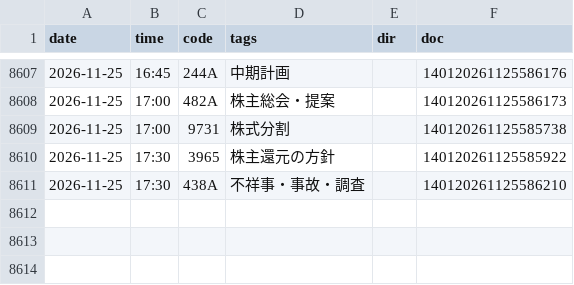
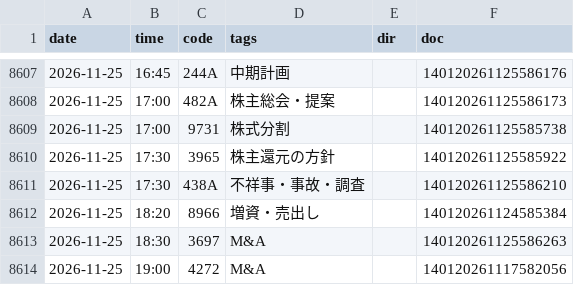
Before and after one commit to invest-ai-info/marketwatch-ai, a CSV file: tdnet-events.csv, drawn as a sheet; only a part is shown, gaps mark what is left out; the diff names each change by its address in the sheet, - before the commit and + after, or states it on an @@ line.

```diff
--- a/tdnet-events.csv
+++ b/tdnet-events.csv
+row 8612: 2026-11-25 | 18:20 | 8966 | 増資・売出し |  | 140120261124585384
+row 8613: 2026-11-25 | 18:30 | 3697 | M&A |  | 140120261125586263
+row 8614: 2026-11-25 | 19:00 | 4272 | M&A |  | 140120261117582056
```
Also changed, not shown: 2 other files.
